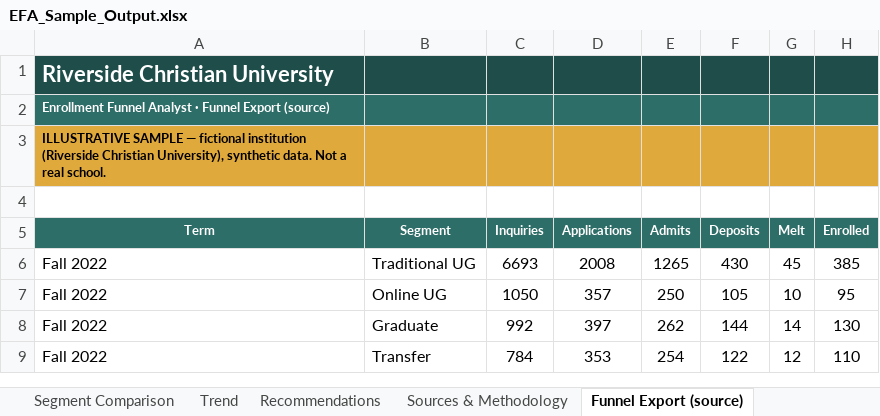
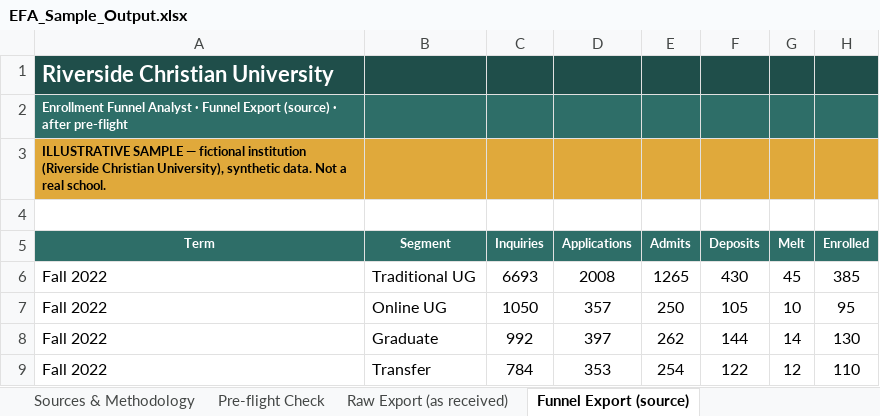
Before and after one commit to rjoy28/higher-ed-ai-cookbook, an Excel workbook: 05_EnrollmentFunnel/EFA_Sample_Output.xlsx, sheet Funnel Export (source), drawn as a sheet; only a part is shown; values as stored, in another font and other column widths than the file's, no borders; the diff names each change by its address in the sheet, - before the commit and + after, or states it on an @@ line.

```diff
--- a/05_EnrollmentFunnel/EFA_Sample_Output.xlsx (sheet Funnel Export (source))
+++ b/05_EnrollmentFunnel/EFA_Sample_Output.xlsx (sheet Funnel Export (source))
+sheet tab: Pre-flight Check
+sheet tab: Raw Export (as received)
-A2 (Term): …Export (source)
+A2 (Term): …Export (source) · after pre-flight
```
Also changed, not shown: 02_ITServiceHealth/ITH_Sample_Output.xlsx, 03_SoftwarePortfolio/SWP_Sample_Output.xlsx, 21 other files.
